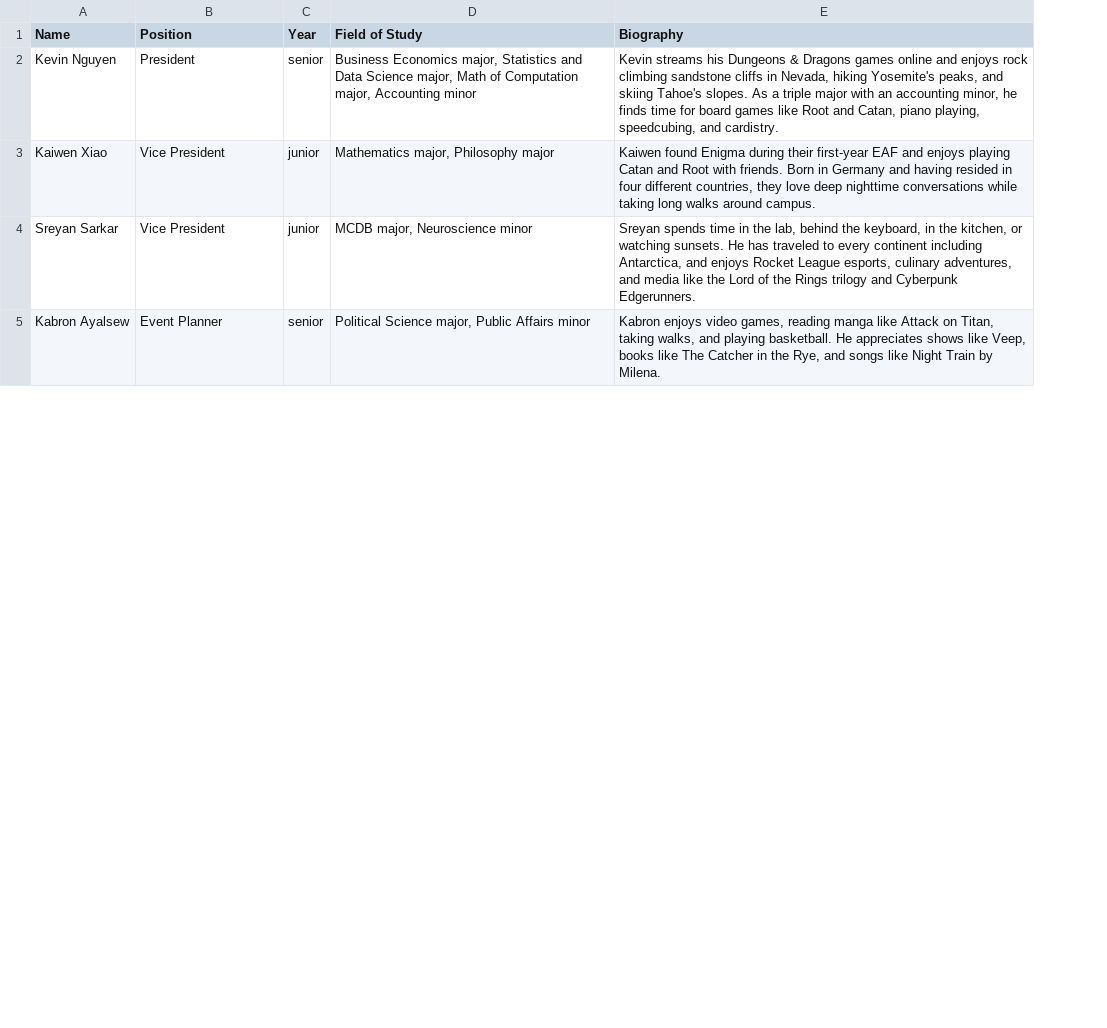
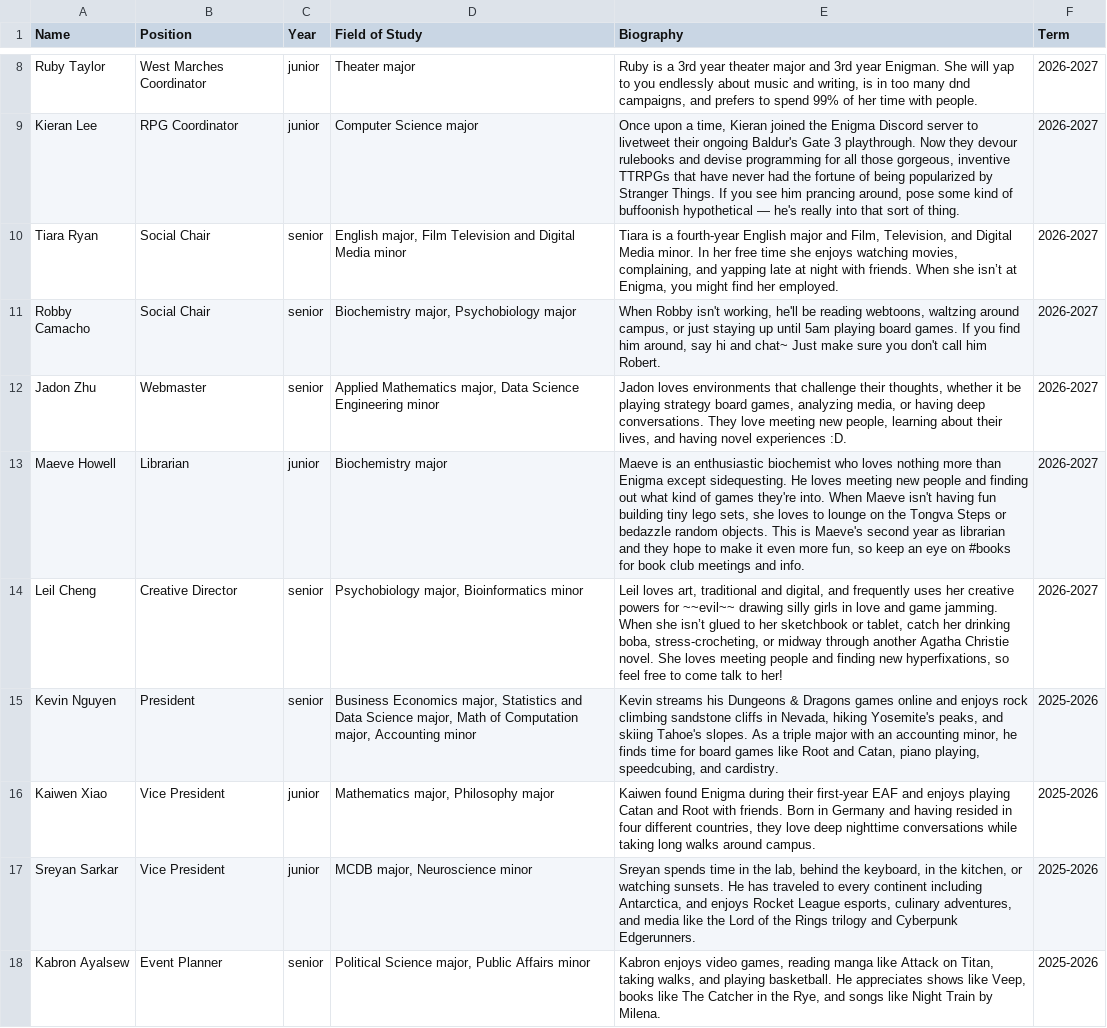
Before and after one commit to JadonJZhu/enigma-website, a CSV file: src/data/officers-master-list.csv, drawn as a sheet; only a part is shown, gaps mark what is left out; the diff covers the shown part only; the diff names each change by its address in the sheet, - before the commit and + after, or states it on an @@ line.

```diff
--- a/src/data/officers-master-list.csv
+++ b/src/data/officers-master-list.csv
+column F (Term), rows 15-18: all 2025-2026
+row 8: Ruby Taylor | West Marches Coordinator | junior | Theater major | Ruby is a 3rd year theater major and 3rd year Enigman. She will yap to you endlessly about music and writing, is in too many dnd campaigns, and prefers to spend 99% of her time with people. | 2026-2027
+row 9: Kieran Lee | RPG Coordinator | junior | Computer Science major | Once upon a time, Kieran joined the Enigma Discord server to livetweet their ongoing Baldur's Gate 3 playthrough. Now they devour rulebooks and devise programming for all those gorgeous, inventive TTRPGs that have never had the fortune of being popularized by Stranger Things. If you see him prancing around, pose some kind of buffoonish hypothetical — he's really into that sort of thing. | 2026-2027
+row 10: Tiara Ryan | Social Chair | senior | English major, Film Television and Digital Media minor | Tiara is a fourth-year English major and Film, Television, and Digital Media minor. In her free time she enjoys watching movies, complaining, and yapping late at night with friends. When she isn’t at Enigma, you might find her employed. | 2026-2027
+row 11: Robby Camacho | Social Chair | senior | Biochemistry major, Psychobiology major | When Robby isn't working, he'll be reading webtoons, waltzing around campus, or just staying up until 5am playing board games. If you find him around, say hi and chat~ Just make sure you don't call him Robert. | 2026-2027
+row 12: Jadon Zhu | Webmaster | senior | Applied Mathematics major, Data Science Engineering minor | Jadon loves environments that challenge their thoughts, whether it be playing strategy board games, analyzing media, or having deep conversations. They love meeting new people, learning about their lives, and having novel experiences :D. | 2026-2027
+row 13: Maeve Howell | Librarian | junior | Biochemistry major | Maeve is an enthusiastic biochemist who loves nothing more than Enigma except sidequesting. He loves meeting new people and finding out what kind of games they're into. When Maeve isn't having fun building tiny lego sets, she loves to lounge on the Tongva Steps or bedazzle random objects. This is Maeve's second year as librarian and they hope to make it even more fun, so keep an eye on #books for book club meetings and info. | 2026-2027
+row 14: Leil Cheng | Creative Director | senior | Psychobiology major, Bioinformatics minor | Leil loves art, traditional and digital, and frequently uses her creative powers for ~~evil~~ drawing silly girls in love and game jamming. When she isn’t glued to her sketchbook or tablet, catch her drinking boba, stress-crocheting, or midway through another Agatha Christie novel. She loves meeting people and finding new hyperfixations, so feel free to come talk to her! | 2026-2027
```
Also changed, not shown: 6 added rows elsewhere in this file, 28 other files.
